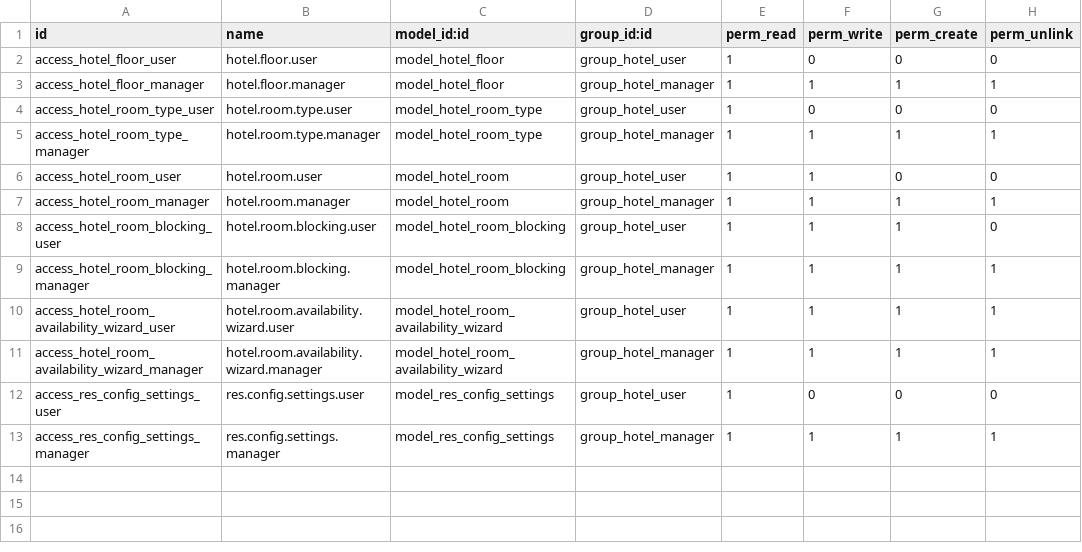
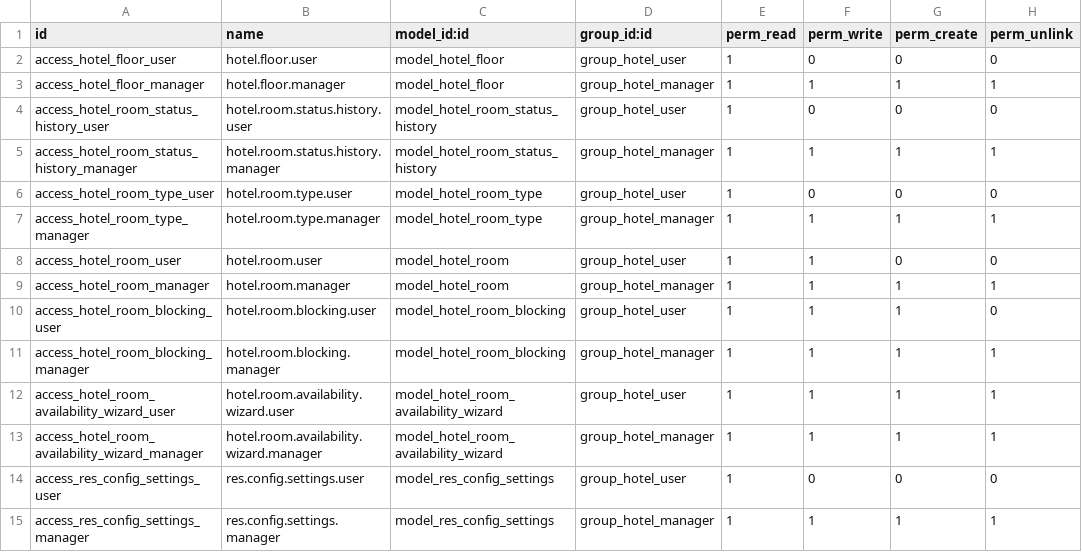
Before and after one commit to modulio-arch/modulio_hotelcore, a CSV file: modulio_hotelcore/security/ir.model.access.csv, drawn as a sheet.

Commit message:
Increment version to 18.0.1.0.7 and introduce room status history management: added fields and methods to track room status changes, including occupancy and housekeeping states. Implemented a new model for status history, updated views to display status history, and enhanced access control for the new feature. Updated menus to include a link to the room status history.

```diff
--- a/modulio_hotelcore/security/ir.model.access.csv
+++ b/modulio_hotelcore/security/ir.model.access.csv
@@ -3,2 +3,4 @@ access_hotel_floor_user,hotel.floor.user,model_hotel_floor,group_hotel_user,1,0,
 access_hotel_floor_manager,hotel.floor.manager,model_hotel_floor,group_hotel_manager,1,1,1,1
+access_hotel_room_status_history_user,hotel.room.status.history.user,model_hotel_room_status_history,group_hotel_user,1,0,0,0
+access_hotel_room_status_history_manager,hotel.room.status.history.manager,model_hotel_room_status_history,group_hotel_manager,1,1,1,1
 access_hotel_room_type_user,hotel.room.type.user,model_hotel_room_type,group_hotel_user,1,0,0,0
```
Also changed, not shown: 8 other files.
